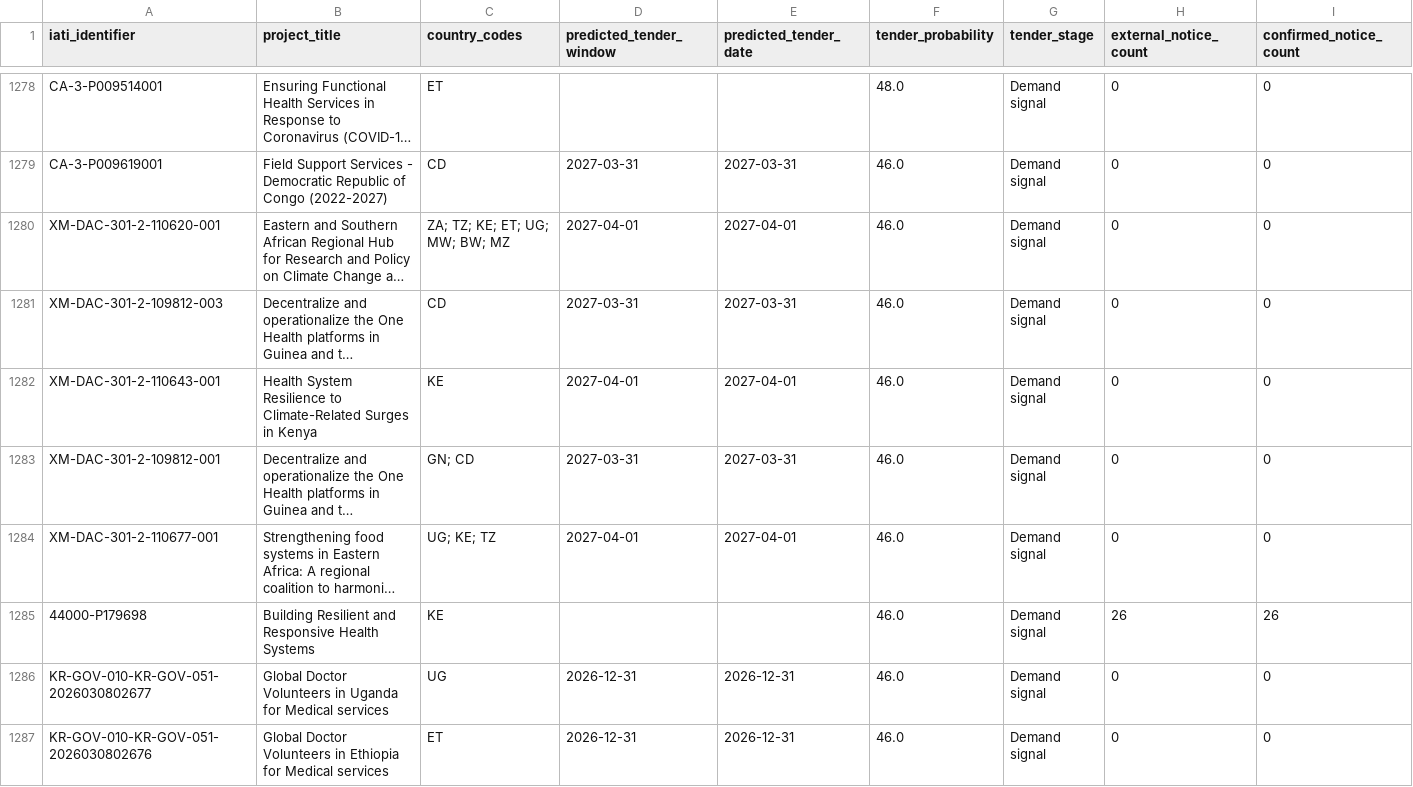
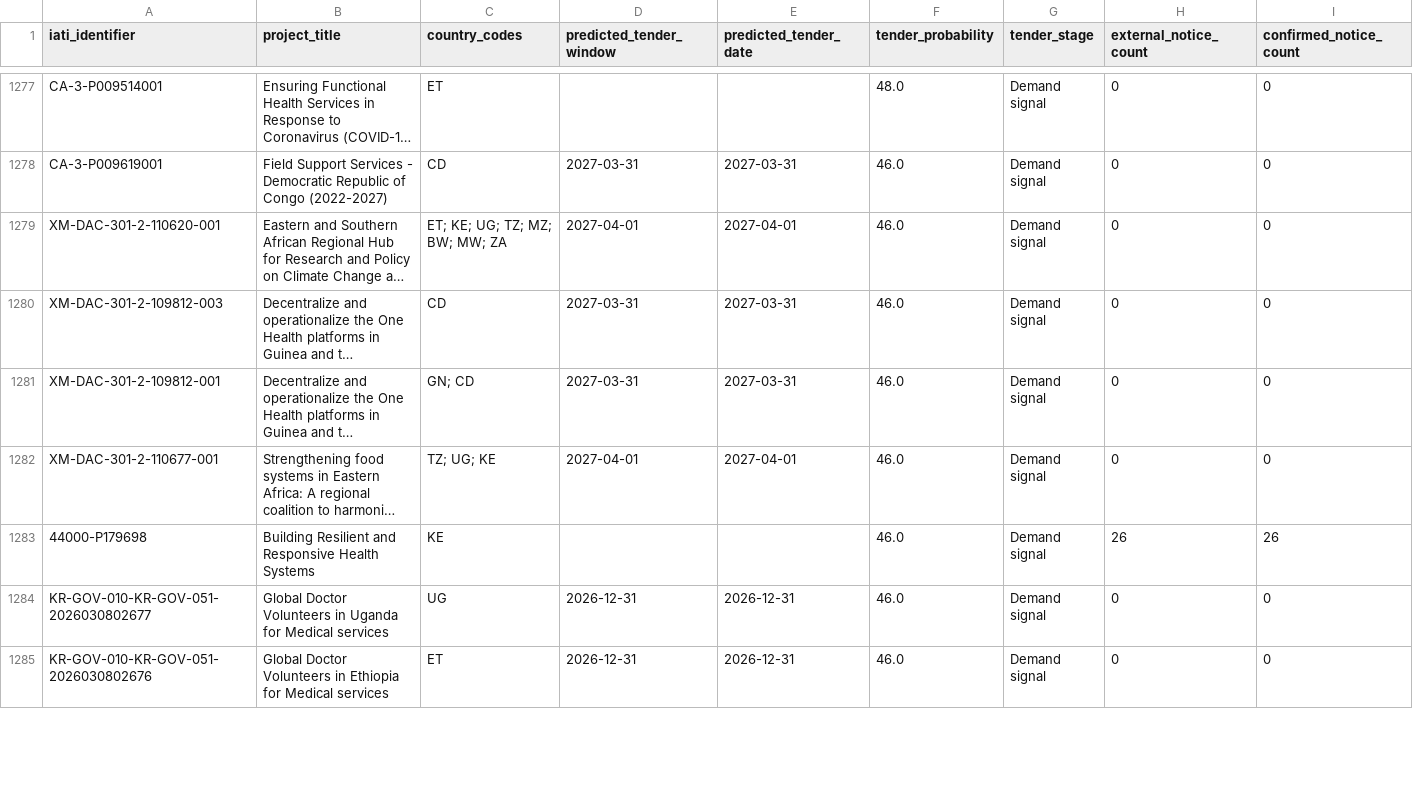
Before and after one commit to ogmomanyi/health-infra-tracker, a CSV file: data/tender_prediction_validation.csv, drawn as a sheet; only a part is shown, gaps mark what is left out; long unchanged cells end in …; removed rows and columns are numbered as before the commit, all else as after; rows hold the shown columns only; the diff covers the shown part only; the diff names each change by its address in the sheet, - before the commit and + after, or states it on an @@ line.

```diff
--- a/data/tender_prediction_validation.csv
+++ b/data/tender_prediction_validation.csv
-C1279 (country_codes): ZA; TZ; KE; ET; UG; MW; BW; MZ
+C1279 (country_codes): ET; KE; UG; TZ; MZ; BW; MW; ZA
-row 1282: XM-DAC-301-2-110643-001 | Health System Resilience to Climate-Related Surges in Kenya | KE | 2027-04-01 | 2027-04-01 | 46.0 | Demand signal | 0 | 0
-C1282 (country_codes): UG; KE; TZ
+C1282 (country_codes): TZ; UG; KE
```
Also changed, not shown: 2 added rows, 3 removed rows, 13 moved rows and 12 edited cells elsewhere in this file, data/commercial_account_priority.csv, data/faram_account_commercial_memory.csv, 1 other file.
